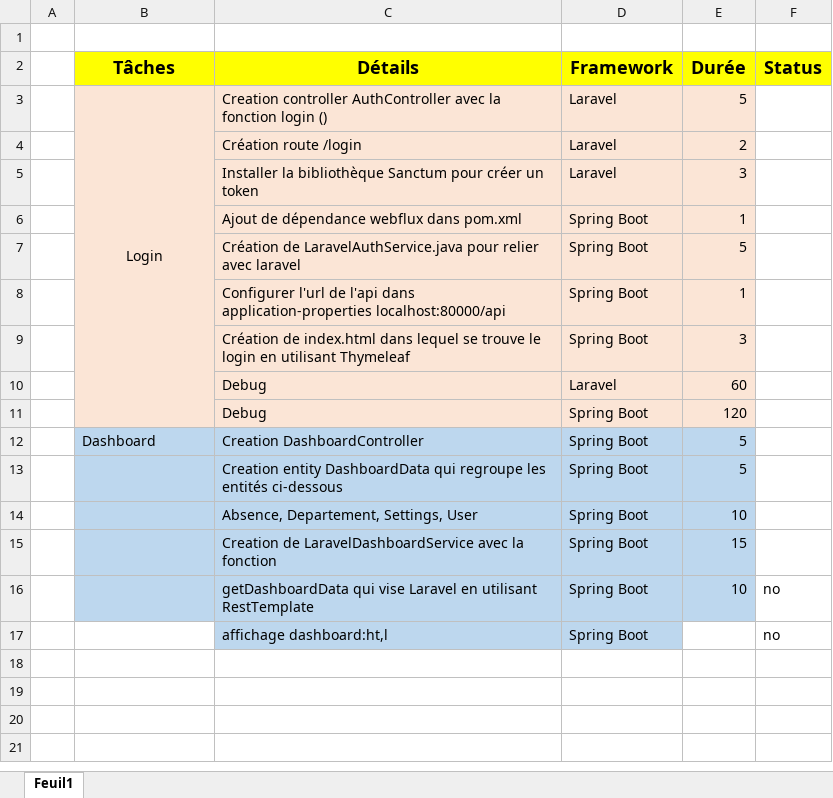
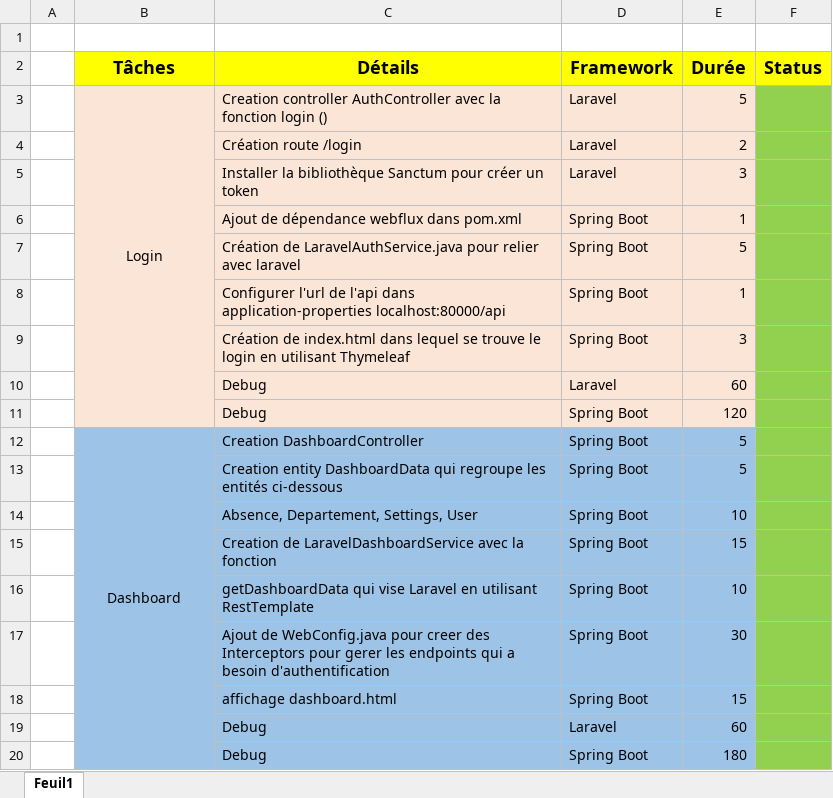
Before and after one commit to Hery0019/daybyday-java, an Excel workbook: todo.xlsx, sheet Feuil1, drawn as a sheet; values as stored, in another font and other column widths than the file's, no borders; removed rows and columns are numbered as before the commit, all else as after; the diff names each change by its address in the sheet, - before the commit and + after, or states it on an @@ line.

Commit message:
Update todo.xlsx

```diff
--- a/todo.xlsx (sheet Feuil1)
+++ b/todo.xlsx (sheet Feuil1)
-F3:F16 fill: none
+F3:F16 fill: #92D050
-B12:E16 fill: #BDD7EE
+B12:E16 fill: #9DC3E6
-B12 alignment: left
+B12 alignment: center
+B12:B20 merged
-F16 (Status): no
+F16 (Status): (empty)
-row 17:  |  | affichage dashboard:ht,l | Spring Boot |  | no
+row 17:  |  | Ajout de WebConfig.java pour creer des Interceptors pour gerer les endpoints qui a besoin d'authentification | Spring Boot | 30
+row 18:  |  | affichage dashboard.html | Spring Boot | 15
+row 19:  |  | Debug | Laravel | 60
+row 20:  |  | Debug | Spring Boot | 180
```
